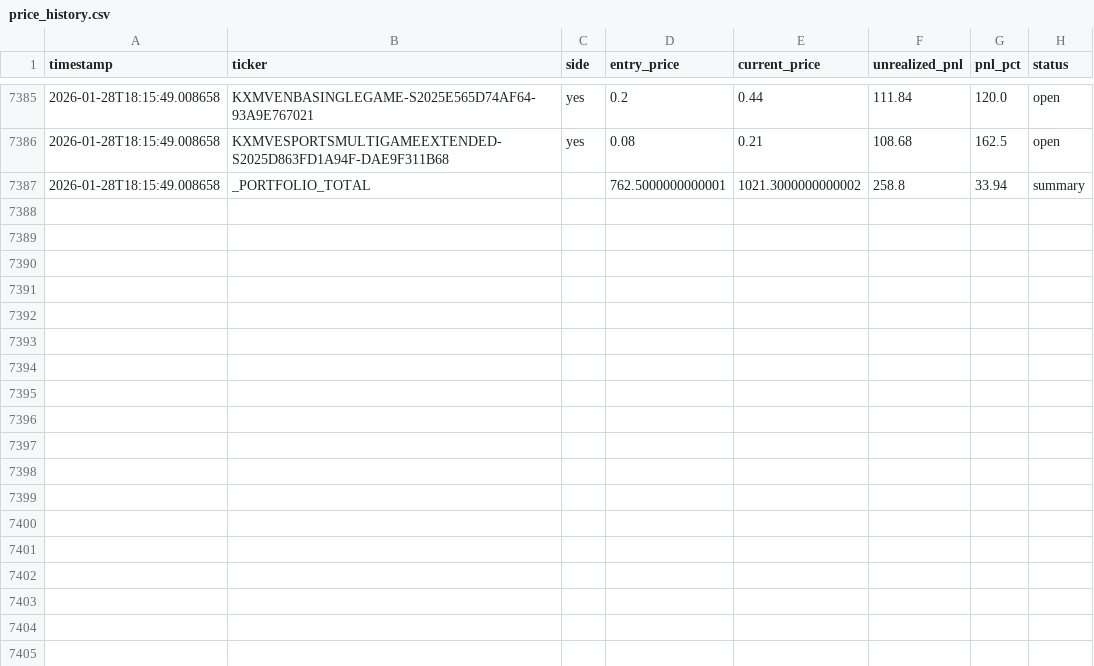
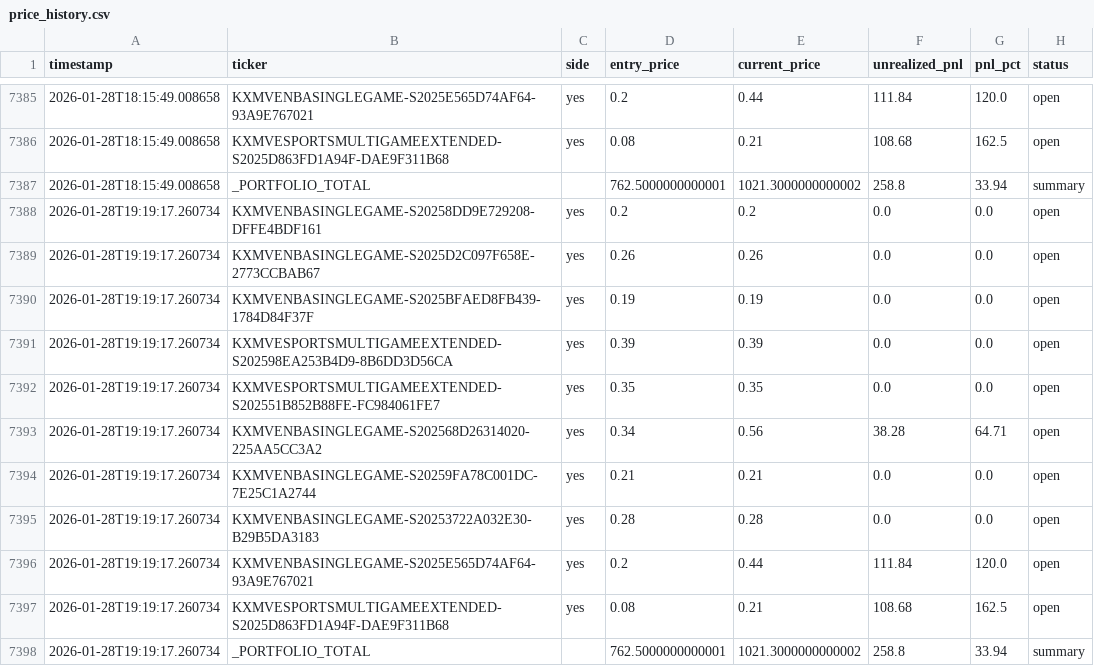
Before and after one commit to ChunTungZhuangLeo/moondev_follow, a CSV file: src/data/kalshiv2_live_1227/price_history.csv, drawn as a sheet; only a part is shown, gaps mark what is left out; the diff names each change by its address in the sheet, - before the commit and + after, or states it on an @@ line.

Commit message:
Auto-sync: Live trading data 2026-01-28_19:30

```diff
--- a/src/data/kalshiv2_live_1227/price_history.csv
+++ b/src/data/kalshiv2_live_1227/price_history.csv
+row 7388: 2026-01-28T19:19:17.260734 | KXMVENBASINGLEGAME-S20258DD9E729208-DFFE4BDF161 | yes | 0.2 | 0.2 | 0.0 | 0.0 | open
+row 7389: 2026-01-28T19:19:17.260734 | KXMVENBASINGLEGAME-S2025D2C097F658E-2773CCBAB67 | yes | 0.26 | 0.26 | 0.0 | 0.0 | open
+row 7390: 2026-01-28T19:19:17.260734 | KXMVENBASINGLEGAME-S2025BFAED8FB439-1784D84F37F | yes | 0.19 | 0.19 | 0.0 | 0.0 | open
+row 7391: 2026-01-28T19:19:17.260734 | KXMVESPORTSMULTIGAMEEXTENDED-S202598EA253B4D9-8B6DD3D56CA | yes | 0.39 | 0.39 | 0.0 | 0.0 | open
+row 7392: 2026-01-28T19:19:17.260734 | KXMVESPORTSMULTIGAMEEXTENDED-S202551B852B88FE-FC984061FE7 | yes | 0.35 | 0.35 | 0.0 | 0.0 | open
+row 7393: 2026-01-28T19:19:17.260734 | KXMVENBASINGLEGAME-S202568D26314020-225AA5CC3A2 | yes | 0.34 | 0.56 | 38.28 | 64.71 | open
+row 7394: 2026-01-28T19:19:17.260734 | KXMVENBASINGLEGAME-S20259FA78C001DC-7E25C1A2744 | yes | 0.21 | 0.21 | 0.0 | 0.0 | open
+row 7395: 2026-01-28T19:19:17.260734 | KXMVENBASINGLEGAME-S20253722A032E30-B29B5DA3183 | yes | 0.28 | 0.28 | 0.0 | 0.0 | open
+row 7396: 2026-01-28T19:19:17.260734 | KXMVENBASINGLEGAME-S2025E565D74AF64-93A9E767021 | yes | 0.2 | 0.44 | 111.84 | 120.0 | open
+row 7397: 2026-01-28T19:19:17.260734 | KXMVESPORTSMULTIGAMEEXTENDED-S2025D863FD1A94F-DAE9F311B68 | yes | 0.08 | 0.21 | 108.68 | 162.5 | open
+row 7398: 2026-01-28T19:19:17.260734 | _PORTFOLIO_TOTAL |  | 762.5000000000001 | 1021.3000000000002 | 258.8 | 33.94 | summary
```
Also changed, not shown: 1 other file.
